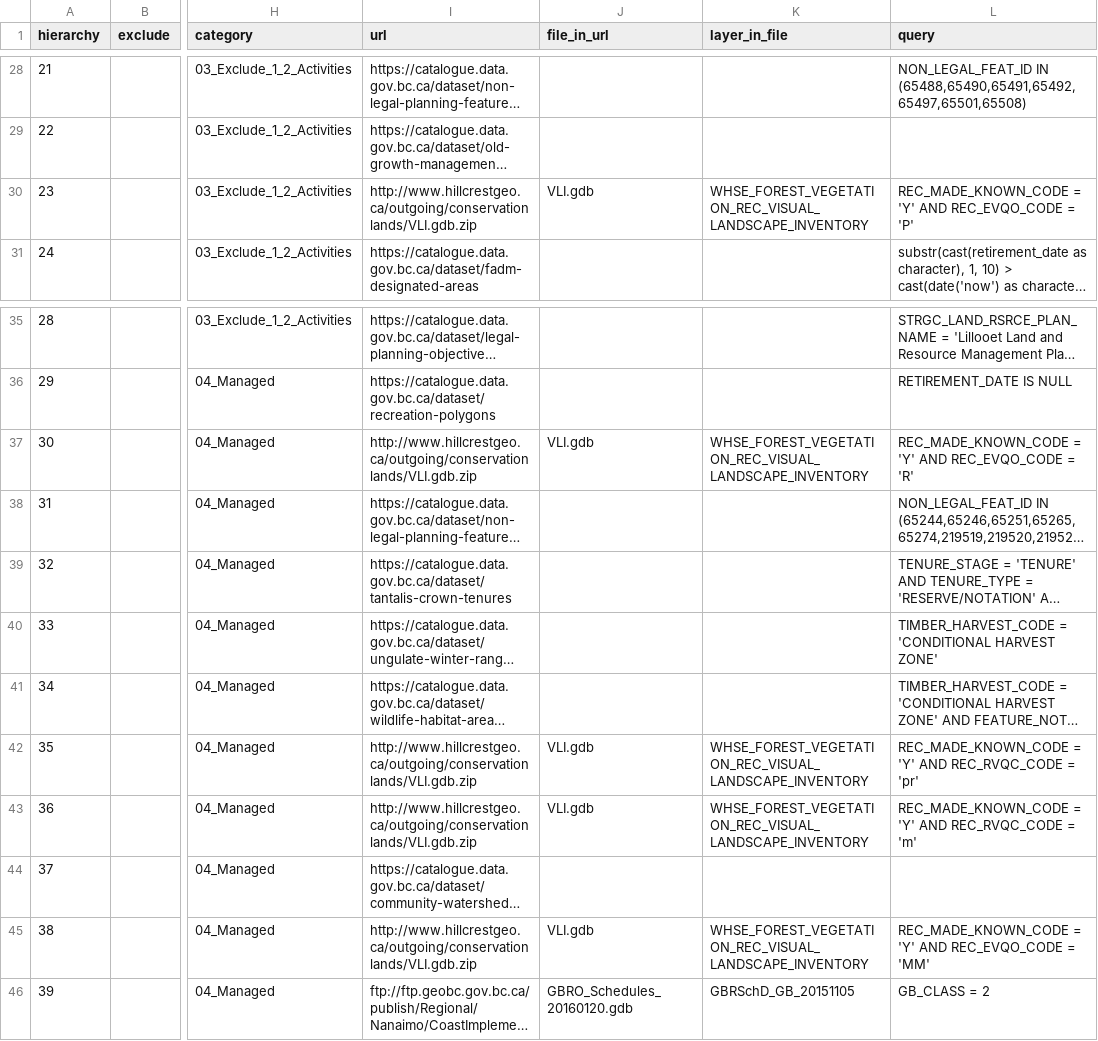
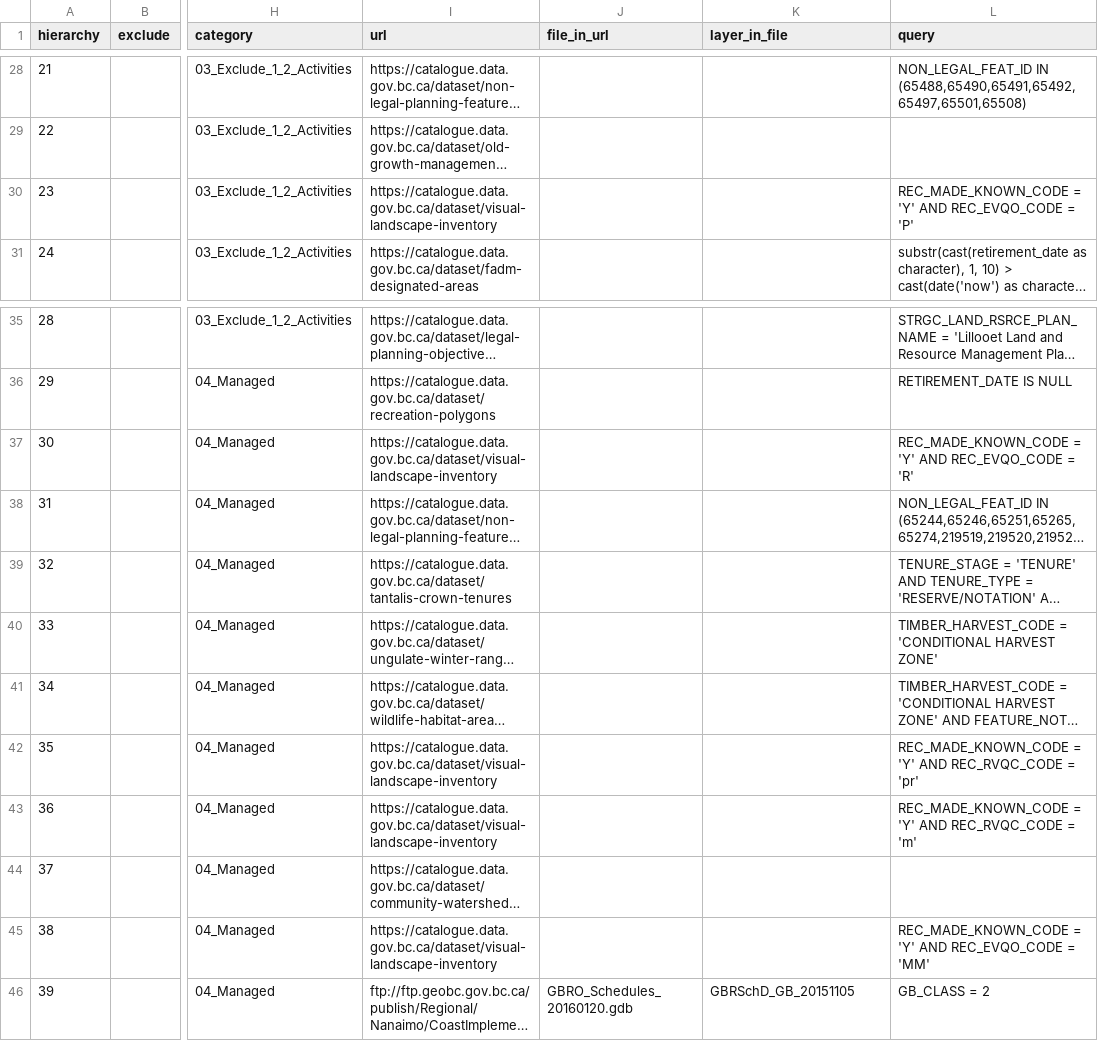
Before and after one commit to bcgov/designatedlands, a CSV file: sources.csv, drawn as a sheet; only a part is shown, gaps mark what is left out; long unchanged cells end in …; the diff names each change by its address in the sheet, - before the commit and + after, or states it on an @@ line.

Commit message:
VLI now downloadable via DWDS, closes #24

```diff
--- a/sources.csv
+++ b/sources.csv
-I30 (url): http://www.hillcrestgeo.ca/outgoing/conservationlands/VLI.gdb.zip
+I30 (url): https://catalogue.data.gov.bc.ca/dataset/visual-landscape-inventory
-J30 (file_in_url): VLI.gdb
+J30 (file_in_url): (empty)
-K30 (layer_in_file): WHSE_FOREST_VEGETATION_REC_VISUAL_LANDSCAPE_INVENTORY
+K30 (layer_in_file): (empty)
-I37 (url): http://www.hillcrestgeo.ca/outgoing/conservationlands/VLI.gdb.zip
+I37 (url): https://catalogue.data.gov.bc.ca/dataset/visual-landscape-inventory
-J37 (file_in_url): VLI.gdb
+J37 (file_in_url): (empty)
-K37 (layer_in_file): WHSE_FOREST_VEGETATION_REC_VISUAL_LANDSCAPE_INVENTORY
+K37 (layer_in_file): (empty)
-I42:I43 (url): http://www.hillcrestgeo.ca/outgoing/conservationlands/VLI.gdb.zip
+I42:I43 (url): https://catalogue.data.gov.bc.ca/dataset/visual-landscape-inventory
-J42:J43 (file_in_url): VLI.gdb
+J42:J43 (file_in_url): (empty)
-K42:K43 (layer_in_file): WHSE_FOREST_VEGETATION_REC_VISUAL_LANDSCAPE_INVENTORY
+K42:K43 (layer_in_file): (empty)
-I45 (url): http://www.hillcrestgeo.ca/outgoing/conservationlands/VLI.gdb.zip
+I45 (url): https://catalogue.data.gov.bc.ca/dataset/visual-landscape-inventory
-J45 (file_in_url): VLI.gdb
+J45 (file_in_url): (empty)
-K45 (layer_in_file): WHSE_FOREST_VEGETATION_REC_VISUAL_LANDSCAPE_INVENTORY
+K45 (layer_in_file): (empty)
```
